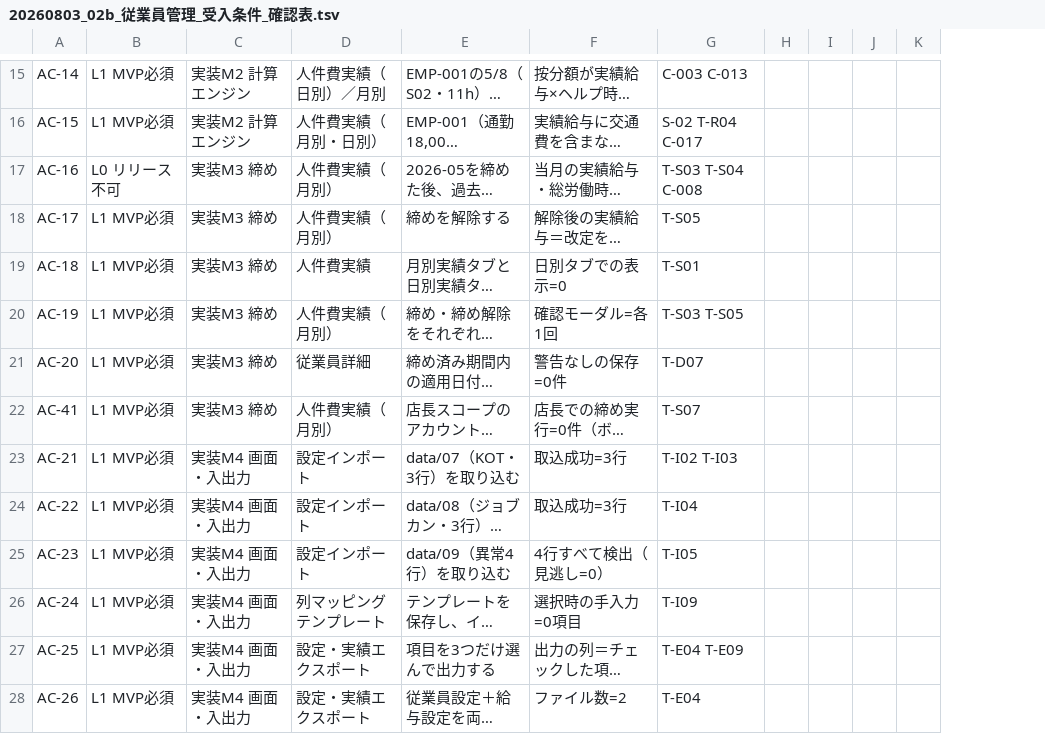
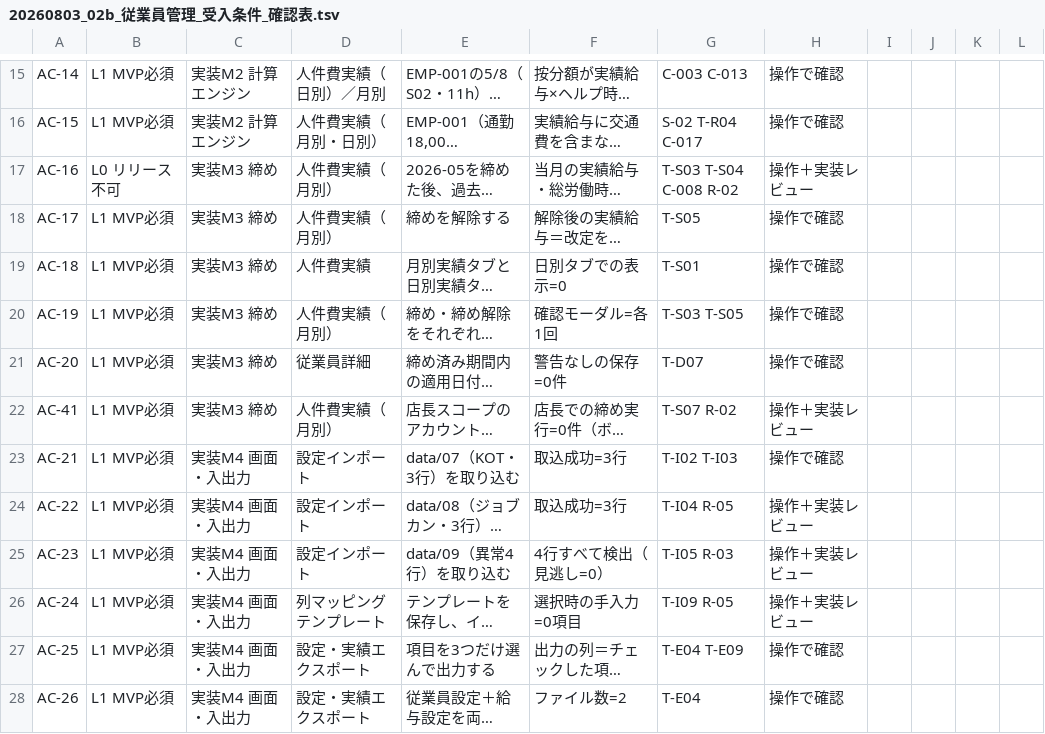
Before and after one commit to suguru789987/rakmy-employee-mgmt-spec, a TSV file: 20260803_02b_従業員管理_受入条件_確認表.tsv, drawn as a sheet; only a part is shown, gaps mark what is left out; long unchanged cells end in …; the diff covers the shown part only; the diff names each change by its address in the sheet, - before the commit and + after, or states it on an @@ line.

```diff
--- a/20260803_02b_従業員管理_受入条件_確認表.tsv
+++ b/20260803_02b_従業員管理_受入条件_確認表.tsv
+column H, rows 15-28: 操作で確認 | 操作で確認 | 操作＋実装レビュー | 操作で確認 | 操作で確認 | 操作で確認 | 操作で確認 | 操作＋実装レビュー | 操作で確認 | 操作＋実装レビュー | 操作＋実装レビュー | 操作＋実装レビュー | 操作で確認 | 操作で確認
-G17: T-S03 T-S04 C-008
+G17: T-S03 T-S04 C-008 R-02
-G22: T-S07
+G22: T-S07 R-02
-G24: T-I04
+G24: T-I04 R-05
-G25: T-I05
+G25: T-I05 R-03
-G26: T-I09
+G26: T-I09 R-05
```
Also changed, not shown: 12 edited cells elsewhere in this file, 20260803_02_従業員管理_受入条件表.tsv, 20260803_03_従業員管理_検証プラン.tsv, 3 other files.
